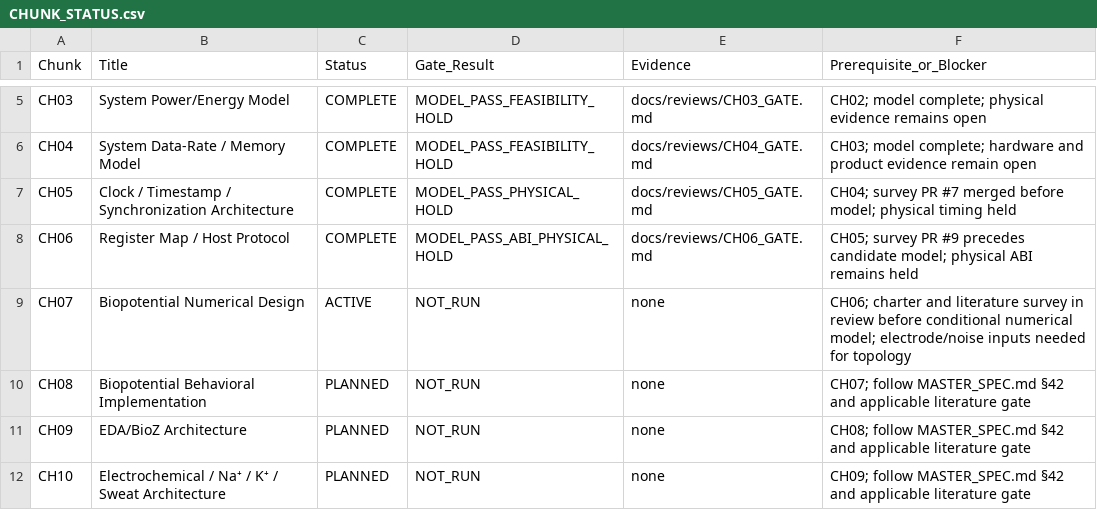
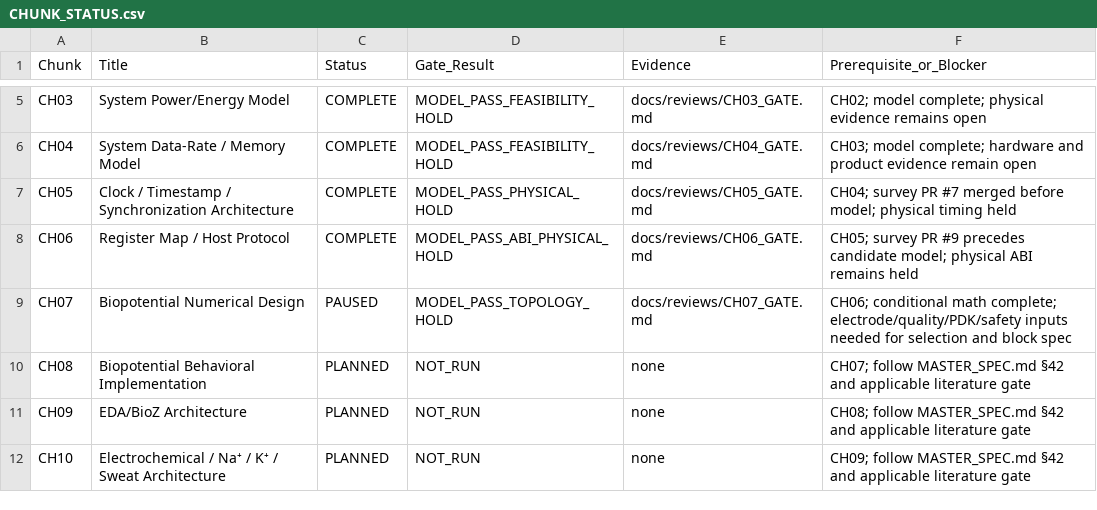
Before and after one commit to abhishekch08/project-hummingbird, a CSV file: state/CHUNK_STATUS.csv, drawn as a sheet; only a part is shown, gaps mark what is left out.

Commit message:
Model conditional CH07 biopotential budget and record topology hold

```diff
--- a/state/CHUNK_STATUS.csv
+++ b/state/CHUNK_STATUS.csv
@@ -8,3 +8,3 @@ CH05,Clock / Timestamp / Synchronization Architecture,COMPLETE,MODEL_PASS_PHYSIC
 CH06,Register Map / Host Protocol,COMPLETE,MODEL_PASS_ABI_PHYSICAL_HOLD,docs/reviews/CH06_GATE.md,CH05; survey PR #9 precedes candidate model; physical ABI remains held
-CH07,Biopotential Numerical Design,ACTIVE,NOT_RUN,none,CH06; charter and literature survey in review before conditional numerical model; electrode/noise inputs needed for topology
+CH07,Biopotential Numerical Design,PAUSED,MODEL_PASS_TOPOLOGY_HOLD,docs/reviews/CH07_GATE.md,CH06; conditional math complete; electrode/quality/PDK/safety inputs needed for selection and block spec
 CH08,Biopotential Behavioral Implementation,PLANNED,NOT_RUN,none,CH07; follow MASTER_SPEC.md §42 and applicable literature gate
```
Also changed, not shown: 24 other files.
